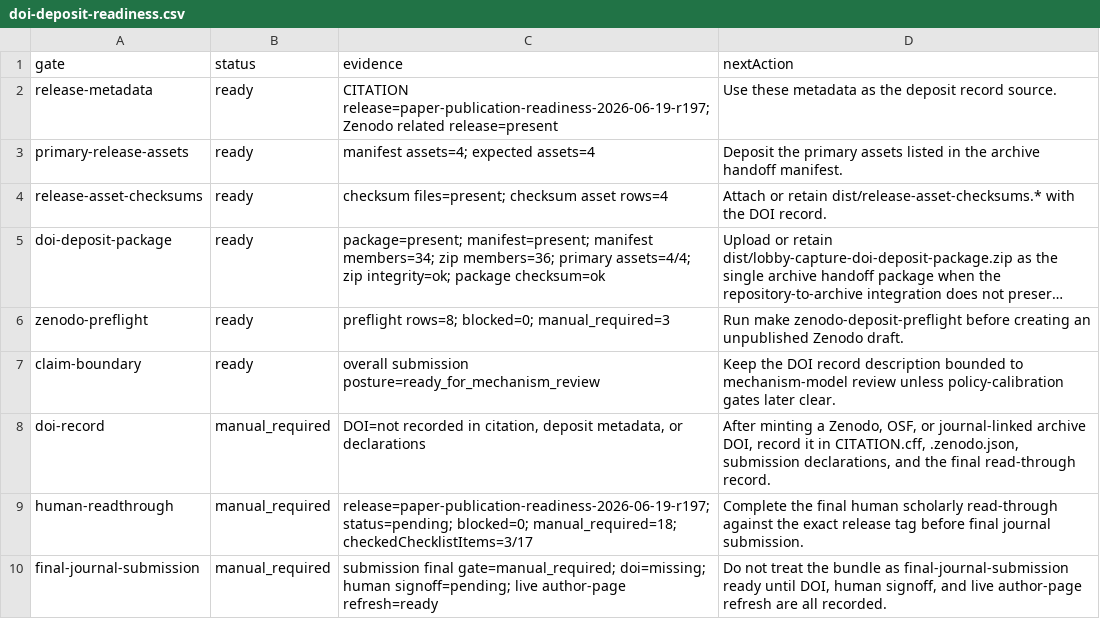
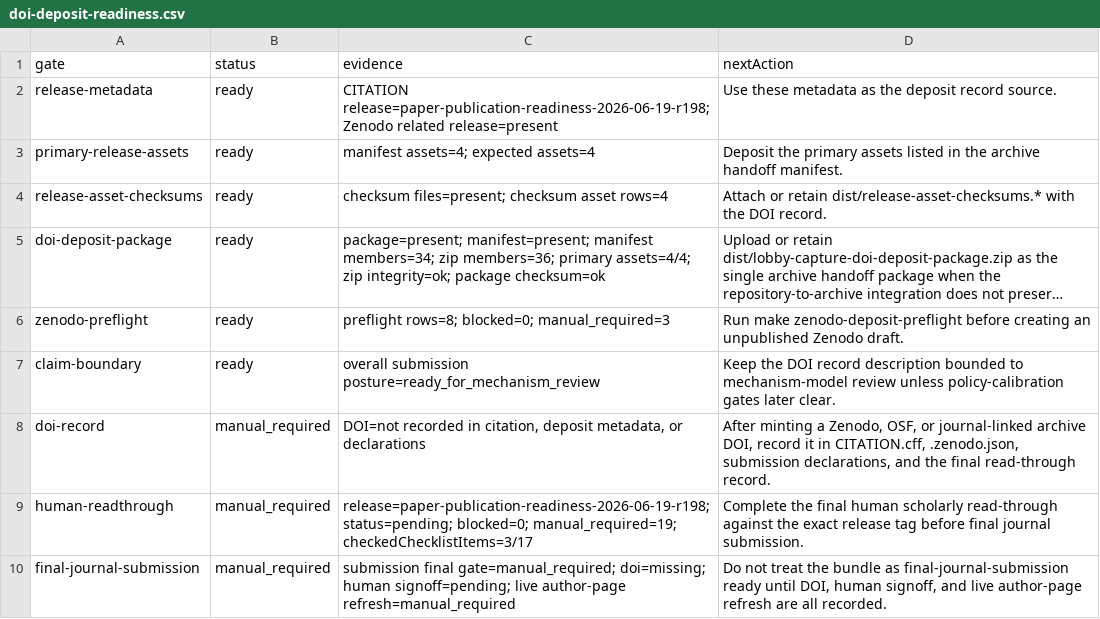
Before and after one commit to Jacoba1100254352/lobby-capture-simulator, a CSV file: reports/doi-deposit-readiness.csv, drawn as a sheet; long unchanged cells end in ….

```diff
--- a/reports/doi-deposit-readiness.csv
+++ b/reports/doi-deposit-readiness.csv
@@ -1,3 +1,3 @@
 gate,status,evidence,nextAction
-release-metadata,ready,CITATION release=paper-publication-readiness-2026-06-19-r197; Zenodo related release=present,Use these metadata as the deposit record source.
+release-metadata,ready,CITATION release=paper-publication-readiness-2026-06-19-r198; Zenodo related release=present,Use these metadata as the deposit record source.
 primary-release-assets,ready,manifest assets=4; expected assets=4,Deposit the primary assets listed in the archive handoff manifest.
@@ -8,3 +8,3 @@ claim-boundary,ready,overall submission posture=ready_for_mechanism_review,Keep
 doi-record,manual_required,"DOI=not recorded in citation, deposit metadata, or declarations","After minting a Zenodo, OSF, or journal-linked archive DOI, record it in CITATION.cff, .zenodo.json, submission declarations, and the final read-through record."
-human-readthrough,manual_required,release=paper-publication-readiness-2026-06-19-r197; status=pending; blocked=0; manual_required=18; checkedChecklistItems=3/17,Complete the final human scholarly read-through against the exact release tag before final journal submission.
-final-journal-submission,manual_required,submission final gate=manual_required; doi=missing; human signoff=pending; live author-page refresh=ready,"Do not treat the bundle as final-journal-submission ready until DOI, human signoff, and live author-page refresh are all recorded."
+human-readthrough,manual_required,release=paper-publication-readiness-2026-06-19-r198; status=pending; blocked=0; manual_required=19; checkedChecklistItems=3/17,Complete the final human scholarly read-through against the exact release tag before final journal submission.
+final-journal-submission,manual_required,submission final gate=manual_required; doi=missing; human signoff=pending; live author-page refresh=manual_required,"Do not treat the bundle as final-journal-submission ready until DOI, human signoff, and live author-page refresh are all recorded."
```
Also changed, not shown: reports/archive-handoff-manifest.csv, reports/final-human-readthrough-audit.csv, 25 other files.
